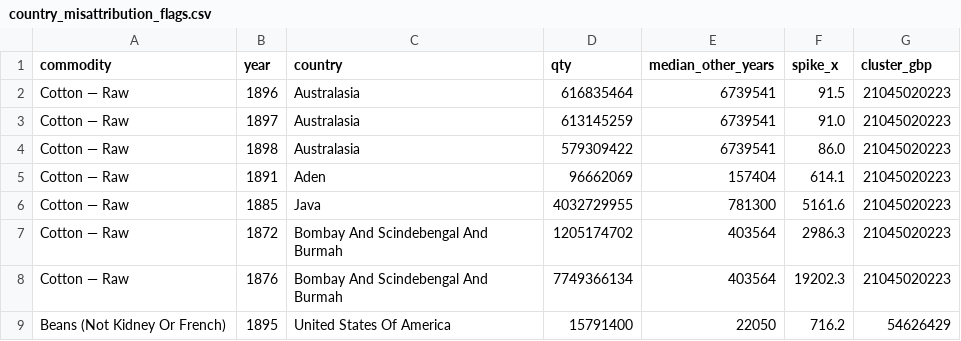
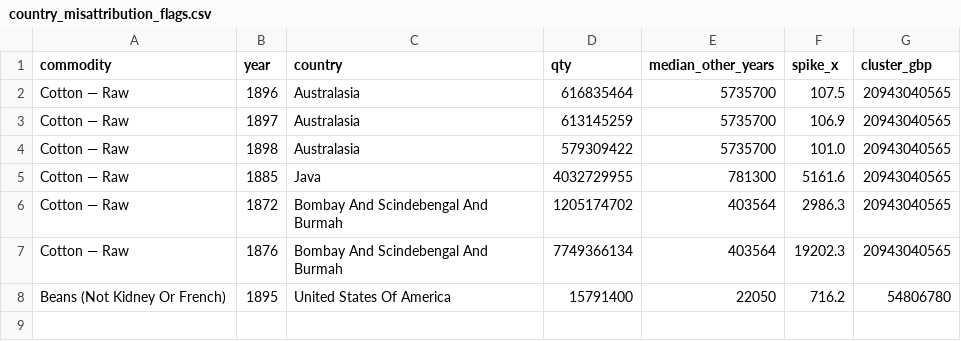
Before and after one commit to jburnford/uk-trade-db, a CSV file: reports/country_misattribution_flags.csv, drawn as a sheet.

```diff
--- a/reports/country_misattribution_flags.csv
+++ b/reports/country_misattribution_flags.csv
@@ -1,9 +1,8 @@
 commodity,year,country,qty,median_other_years,spike_x,cluster_gbp
-Cotton — Raw,1896,Australasia,616835464,6739541,91.5,21045020223
-Cotton — Raw,1897,Australasia,613145259,6739541,91.0,21045020223
-Cotton — Raw,1898,Australasia,579309422,6739541,86.0,21045020223
-Cotton — Raw,1891,Aden,96662069,157404,614.1,21045020223
-Cotton — Raw,1885,Java,4032729955,781300,5161.6,21045020223
-Cotton — Raw,1872,Bombay And Scindebengal And Burmah,1205174702,403564,2986.3,21045020223
-Cotton — Raw,1876,Bombay And Scindebengal And Burmah,7749366134,403564,19202.3,21045020223
-Beans (Not Kidney Or French),1895,United States Of America,15791400,22050,716.2,54626429
+Cotton — Raw,1896,Australasia,616835464,5735700,107.5,20943040565
+Cotton — Raw,1897,Australasia,613145259,5735700,106.9,20943040565
+Cotton — Raw,1898,Australasia,579309422,5735700,101.0,20943040565
+Cotton — Raw,1885,Java,4032729955,781300,5161.6,20943040565
+Cotton — Raw,1872,Bombay And Scindebengal And Burmah,1205174702,403564,2986.3,20943040565
+Cotton — Raw,1876,Bombay And Scindebengal And Burmah,7749366134,403564,19202.3,20943040565
+Beans (Not Kidney Or French),1895,United States Of America,15791400,22050,716.2,54806780
```
Also changed, not shown: reference/group_repairs.csv, reports/country_t1_reconciliation.csv, 4 other files.
